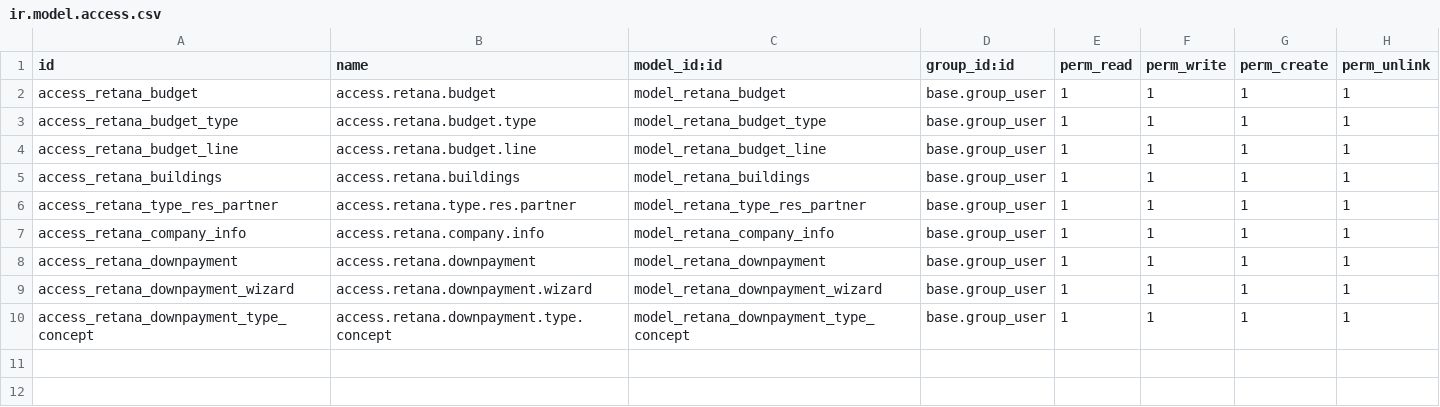
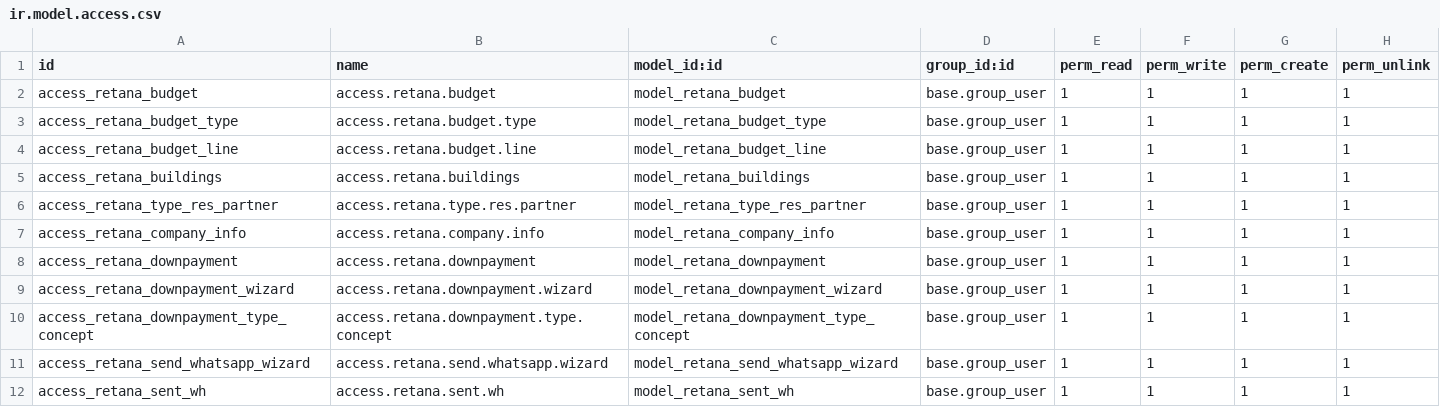
Before and after one commit to MaxRetana/OdooRetana, a CSV file: extra-addons/retana_bills/security/ir.model.access.csv, drawn as a sheet; the diff names each change by its address in the sheet, - before the commit and + after, or states it on an @@ line.

```diff
--- a/extra-addons/retana_bills/security/ir.model.access.csv
+++ b/extra-addons/retana_bills/security/ir.model.access.csv
+row 11: access_retana_send_whatsapp_wizard | access.retana.send.whatsapp.wizard | model_retana_send_whatsapp_wizard | base.group_user | 1 | 1 | 1 | 1
+row 12: access_retana_sent_wh | access.retana.sent.wh | model_retana_sent_wh | base.group_user | 1 | 1 | 1 | 1
```
Also changed, not shown: 9 other files.
